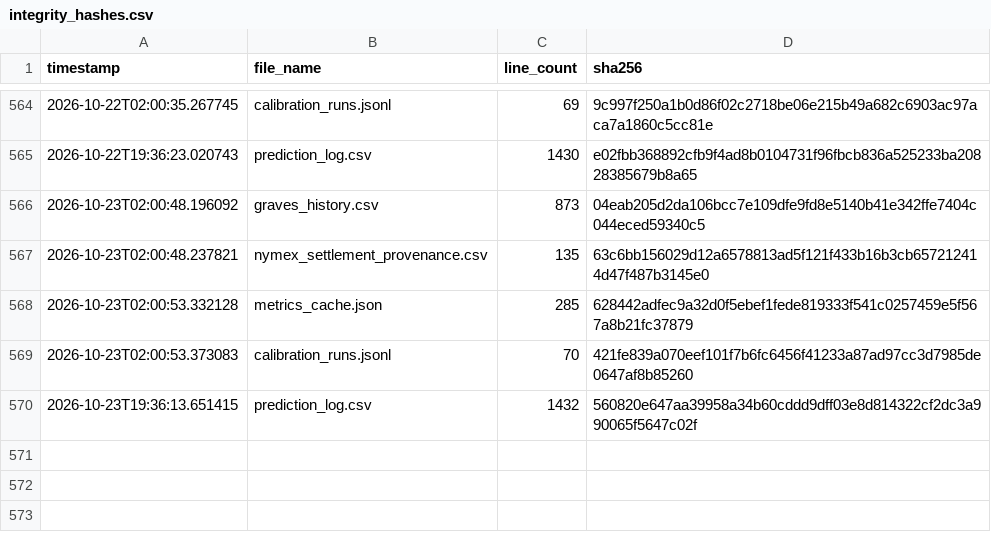
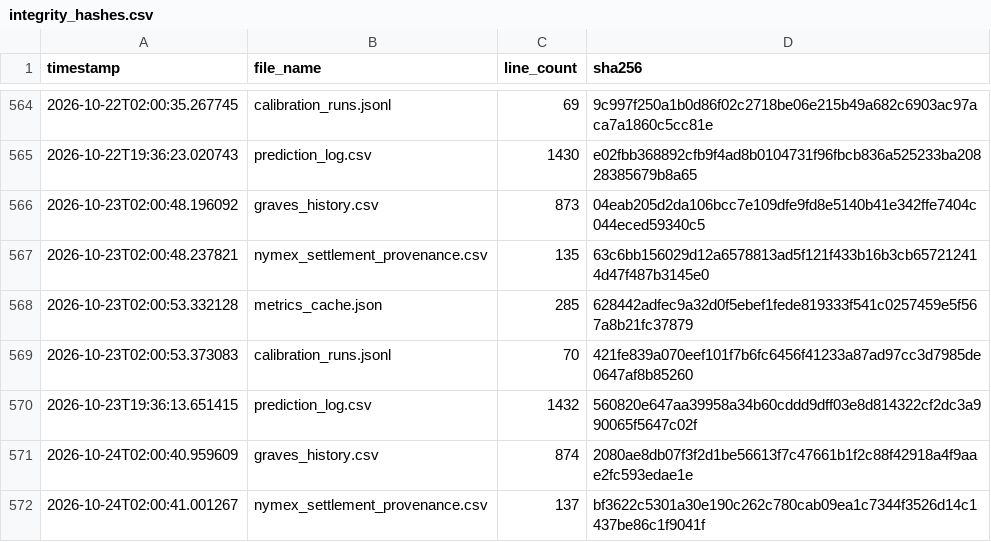
Before and after one commit to armaanmoosani/rbob-ho-fuel-tracker, a CSV file: data/integrity_hashes.csv, drawn as a sheet; only a part is shown, gaps mark what is left out.

```diff
--- a/data/integrity_hashes.csv
+++ b/data/integrity_hashes.csv
@@ -570 +570,3 @@ timestamp,file_name,line_count,sha256
 2026-10-23T19:36:13.651415,prediction_log.csv,1432,560820e647aa39958a34b60cddd9dff03e8d814322cf2dc3a990065f5647c02f
+2026-10-24T02:00:40.959609,graves_history.csv,874,2080ae8db07f3f2d1be56613f7c47661b1f2c88f42918a4f9aae2fc593edae1e
+2026-10-24T02:00:41.001267,nymex_settlement_provenance.csv,137,bf3622c5301a30e190c262c780cab09ea1c7344f3526d14c1437be86c1f9041f
```
Also changed, not shown: data/graves_history.csv, data/nymex_settlement_provenance.csv.
